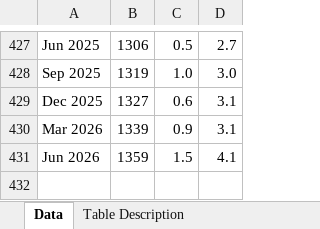
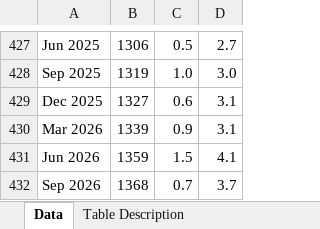
Before and after one commit to carrnick308/market-history, an Excel workbook: inbox/hm1-long.xlsx, sheet Data, drawn as a sheet; only a part is shown, gaps mark what is left out; values as stored, in another font and other column widths than the file's, no borders; the diff names each change by its address in the sheet, - before the commit and + after, or states it on an @@ line.

```diff
--- a/inbox/hm1-long.xlsx (sheet Data)
+++ b/inbox/hm1-long.xlsx (sheet Data)
+row 432: Sep 2026 | 1368 | 0.7 | 3.7
```
Also changed, not shown: sheet Table Description, inbox/hb1-monthly.xlsx.
